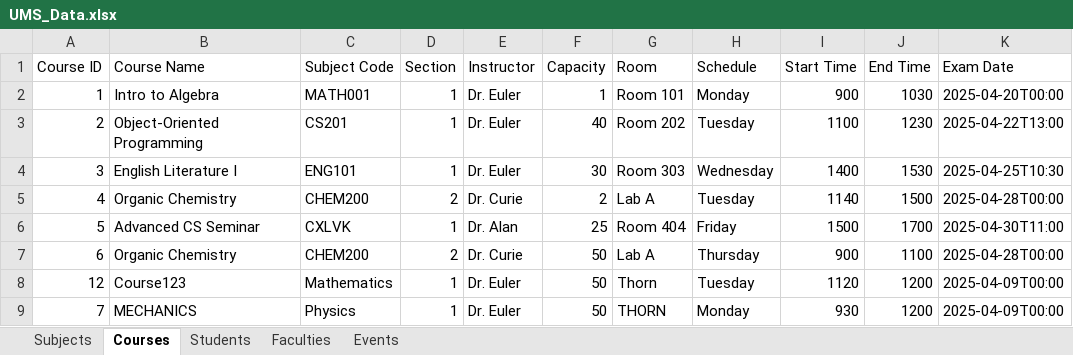
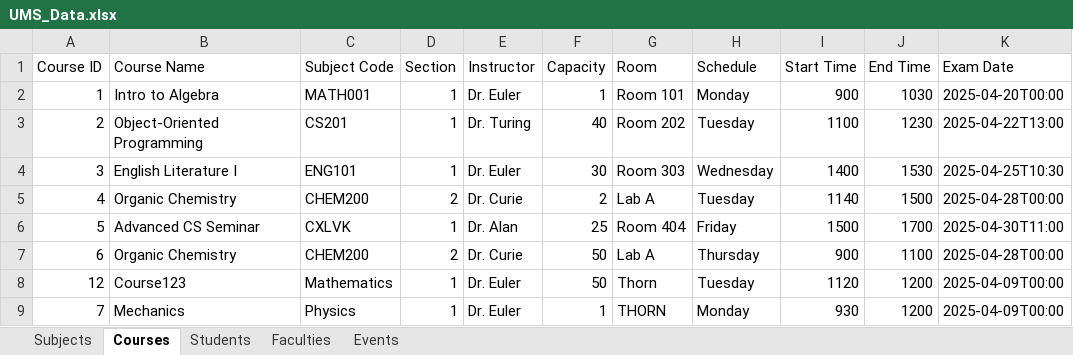
Before and after one commit to huzaifa1106/UniversityManagementSystem, an Excel workbook: src/UMS_Data.xlsx, sheet Courses, drawn as a sheet; values as stored, in another font and other column widths than the file's, no borders; the diff names each change by its address in the sheet, - before the commit and + after, or states it on an @@ line.

```diff
--- a/src/UMS_Data.xlsx (sheet Courses)
+++ b/src/UMS_Data.xlsx (sheet Courses)
-E3 (Instructor): Dr. Euler
+E3 (Instructor): Dr. Turing
-B9 (Course Name): MECHANICS
+B9 (Course Name): Mechanics
-F9 (Capacity): 50
+F9 (Capacity): 1
```
Also changed, not shown: sheet Students, sheet Events, sheet Subjects, 22 other files.
